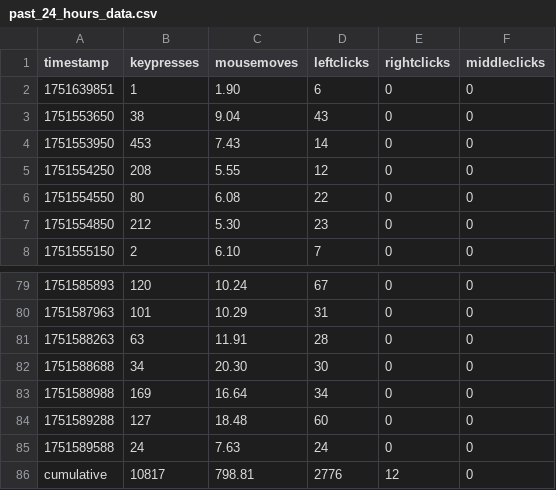
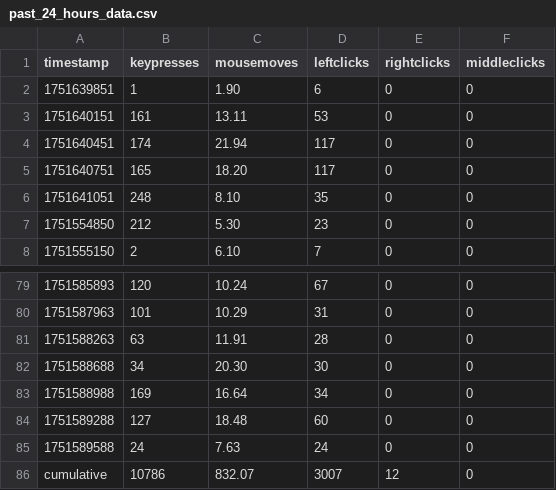
Before and after one commit to bilals12/website, a CSV file: static/viz/past_24_hours_data.csv, drawn as a sheet; only a part is shown, gaps mark what is left out.

```diff
--- a/static/viz/past_24_hours_data.csv
+++ b/static/viz/past_24_hours_data.csv
@@ -2,6 +2,6 @@ timestamp,keypresses,mousemoves,leftclicks,rightclicks,middleclicks
 1751639851,1,1.90,6,0,0
-1751553650,38,9.04,43,0,0
-1751553950,453,7.43,14,0,0
-1751554250,208,5.55,12,0,0
-1751554550,80,6.08,22,0,0
+1751640151,161,13.11,53,0,0
+1751640451,174,21.94,117,0,0
+1751640751,165,18.20,117,0,0
+1751641051,248,8.10,35,0,0
 1751554850,212,5.30,23,0,0
@@ -85,2 +85,2 @@ timestamp,keypresses,mousemoves,leftclicks,rightclicks,middleclicks
 1751589588,24,7.63,24,0,0
-cumulative,10817,798.81,2776,12,0
+cumulative,10786,832.07,3007,12,0
```
Also changed, not shown: 1 other file.
